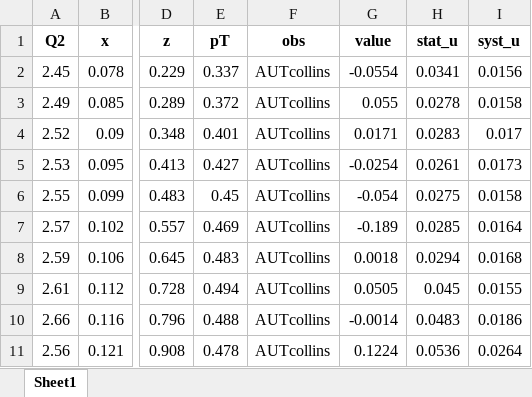
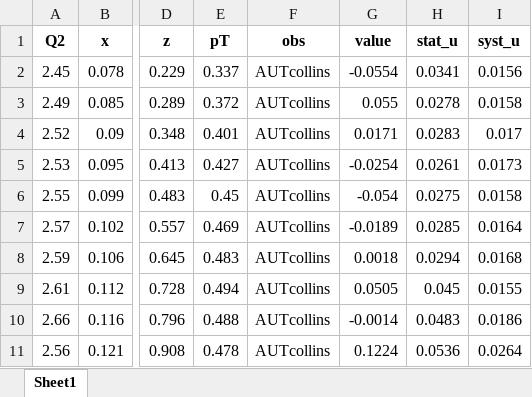
Before and after one commit to QCDHUB/jam3d, an Excel workbook: database/sidis/expdata/3704.xlsx, sheet Sheet1, drawn as a sheet; only a part is shown, gaps mark what is left out; values as stored, in another font and other column widths than the file's, no borders; the diff names each change by its address in the sheet, - before the commit and + after, or states it on an @@ line.

Commit message:
Corrected Data typo

```diff
--- a/database/sidis/expdata/3704.xlsx (sheet Sheet1)
+++ b/database/sidis/expdata/3704.xlsx (sheet Sheet1)
-G7 (value): -0.189
+G7 (value): -0.0189
```
Also changed, not shown: 1 other file.
